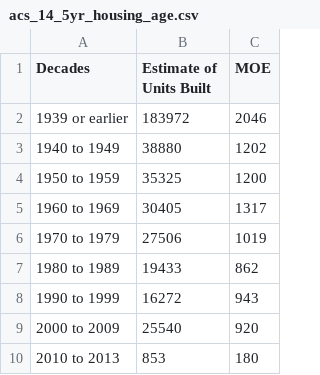
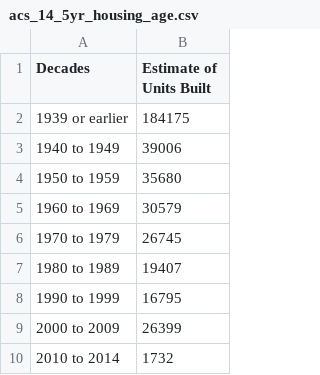
Before and after one commit to DataSF/housing-data-hub, a CSV file: data-browser/data/housing-overview/acs_14_5yr_housing_age.csv, drawn as a sheet; removed rows and columns are numbered as before the commit, all else as after; the diff names each change by its address in the sheet, - before the commit and + after, or states it on an @@ line.

Commit message:
Updated '/data-browser/data/housing-overview/acs_14_5yr_housing_age.csv' via CloudCannon

```diff
--- a/data-browser/data/housing-overview/acs_14_5yr_housing_age.csv
+++ b/data-browser/data/housing-overview/acs_14_5yr_housing_age.csv
-column C (MOE), rows 2-9: 2046 | 1202 | 1200 | 1317 | 1019 | 862 | 943 | 920
-B2 (Estimate of Units Built): 183972
+B2 (Estimate of Units Built): 184175
-B3 (Estimate of Units Built): 38880
+B3 (Estimate of Units Built): 39006
-B4 (Estimate of Units Built): 35325
+B4 (Estimate of Units Built): 35680
-B5 (Estimate of Units Built): 30405
+B5 (Estimate of Units Built): 30579
-B6 (Estimate of Units Built): 27506
+B6 (Estimate of Units Built): 26745
-B7 (Estimate of Units Built): 19433
+B7 (Estimate of Units Built): 19407
-B8 (Estimate of Units Built): 16272
+B8 (Estimate of Units Built): 16795
-B9 (Estimate of Units Built): 25540
+B9 (Estimate of Units Built): 26399
-row 10: 2010 to 2013 | 853 | 180
+row 10: 2010 to 2014 | 1732
```
